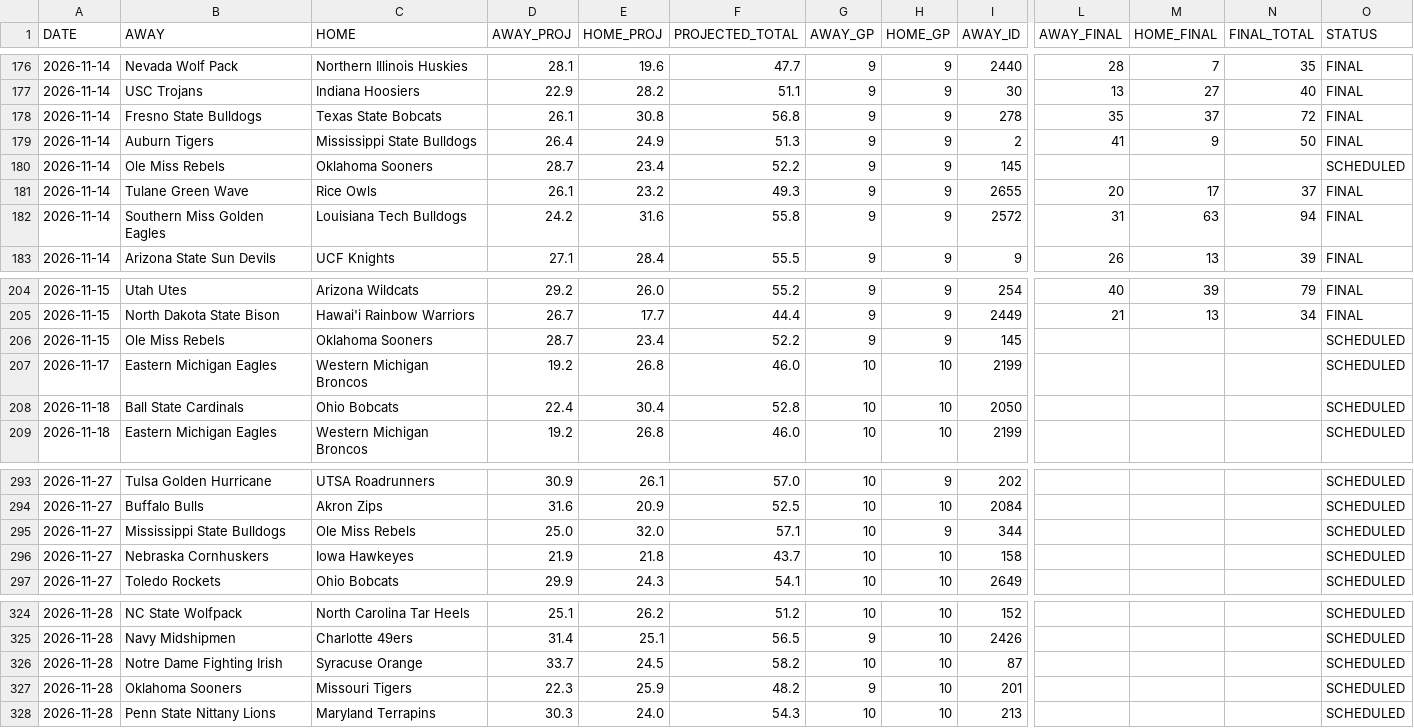
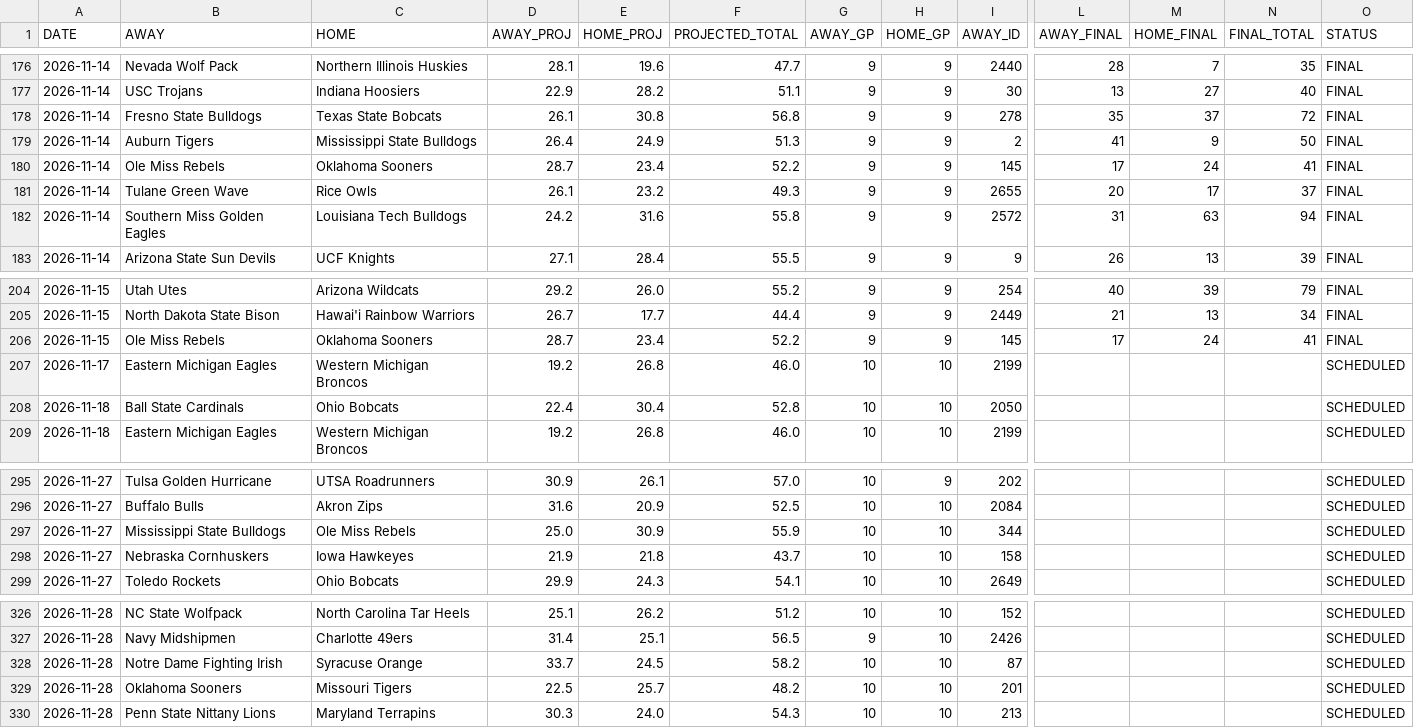
Before and after one commit to OnTilt829/PropPlus, a CSV file: data/cfb_projections.csv, drawn as a sheet; only a part is shown, gaps mark what is left out; addresses are those after the commit; the diff covers the shown part only; the diff names each change by its address in the sheet, - before the commit and + after, or states it on an @@ line.

```diff
--- a/data/cfb_projections.csv
+++ b/data/cfb_projections.csv
-L180 (AWAY_FINAL): (empty)
+L180 (AWAY_FINAL): 17
-M180 (HOME_FINAL): (empty)
+M180 (HOME_FINAL): 24
-N180 (FINAL_TOTAL): (empty)
+N180 (FINAL_TOTAL): 41
-O180 (STATUS): SCHEDULED
+O180 (STATUS): FINAL
-L206 (AWAY_FINAL): (empty)
+L206 (AWAY_FINAL): 17
-M206 (HOME_FINAL): (empty)
+M206 (HOME_FINAL): 24
-N206 (FINAL_TOTAL): (empty)
+N206 (FINAL_TOTAL): 41
-O206 (STATUS): SCHEDULED
+O206 (STATUS): FINAL
-E297 (HOME_PROJ): 32.0
+E297 (HOME_PROJ): 30.9
-F297 (PROJECTED_TOTAL): 57.1
+F297 (PROJECTED_TOTAL): 55.9
-H297 (HOME_GP): 9
+H297 (HOME_GP): 10
-D329 (AWAY_PROJ): 22.3
+D329 (AWAY_PROJ): 22.5
-E329 (HOME_PROJ): 25.9
+E329 (HOME_PROJ): 25.7
-G329 (AWAY_GP): 9
+G329 (AWAY_GP): 10
```
Also changed, not shown: 5 added rows and 3 removed rows elsewhere in this file, data/nfl_game_scores.csv, 2 other files.
